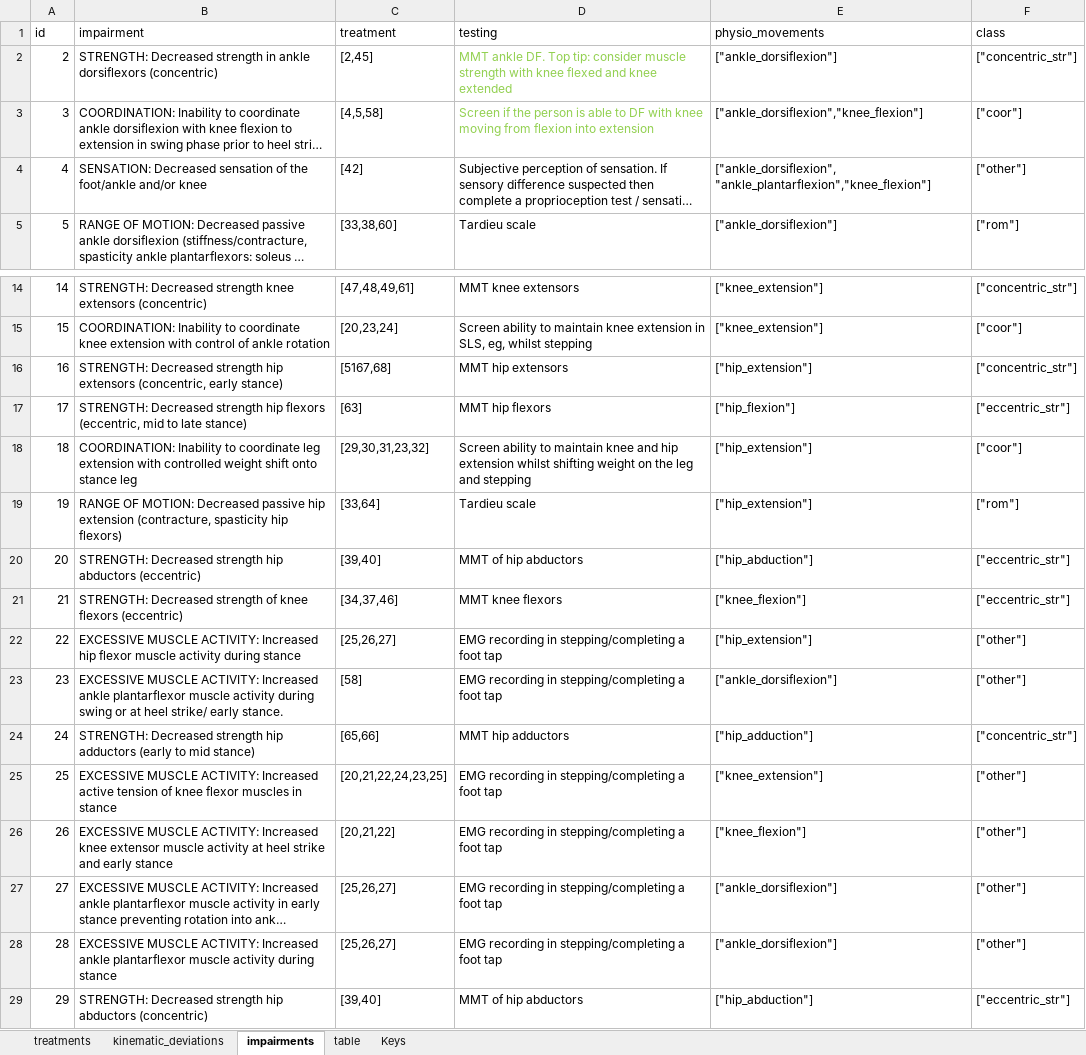
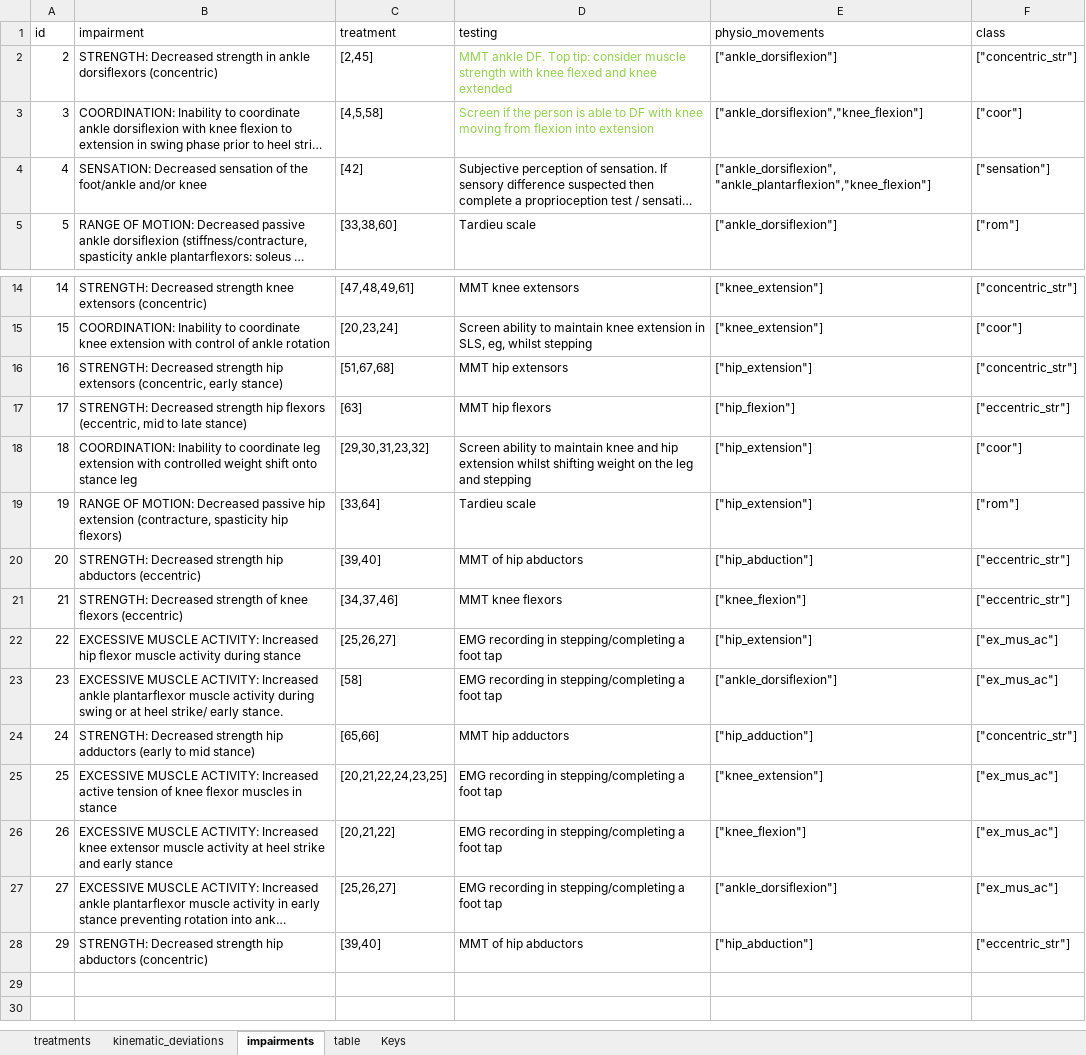
Before and after one commit to wanhoyinjoshua/gaitanalysersubjective, an Excel workbook: app/jsonfiles/excel/stance/stance_walking_tool_15_04_2024_excel.xlsx, sheet impairments, drawn as a sheet; only a part is shown, gaps mark what is left out; long unchanged cells end in …; values as stored, in another font and other column widths than the file's, no borders; the diff names each change by its address in the sheet, - before the commit and + after, or states it on an @@ line.

```diff
--- a/app/jsonfiles/excel/stance/stance_walking_tool_15_04_2024_excel.xlsx (sheet impairments)
+++ b/app/jsonfiles/excel/stance/stance_walking_tool_15_04_2024_excel.xlsx (sheet impairments)
-F4 (class): ["other"]
+F4 (class): ["sensation"]
-C16 (treatment): [5167,68]
+C16 (treatment): [51,67,68]
-F22:F23 (class): ["other"]
+F22:F23 (class): ["ex_mus_ac"]
-F25:F27 (class): ["other"]
+F25:F27 (class): ["ex_mus_ac"]
-row 28: 28 | EXCESSIVE MUSCLE ACTIVITY: Increased ankle plantarflexor muscle activity during stance | [25,26,27] | EMG recording in stepping/completing a foot tap | ["ankle_dorsiflexion"] | ["other"]
```
Also changed, not shown: 13 other files.
